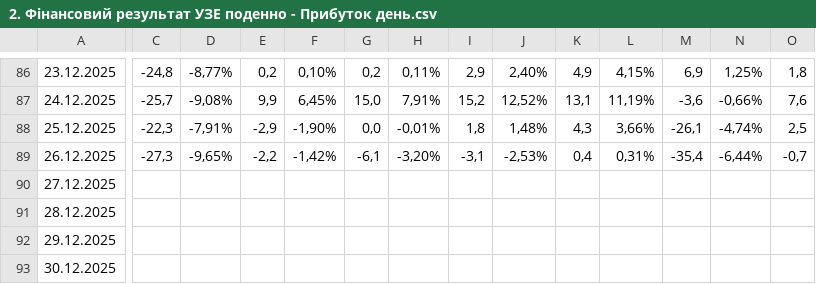
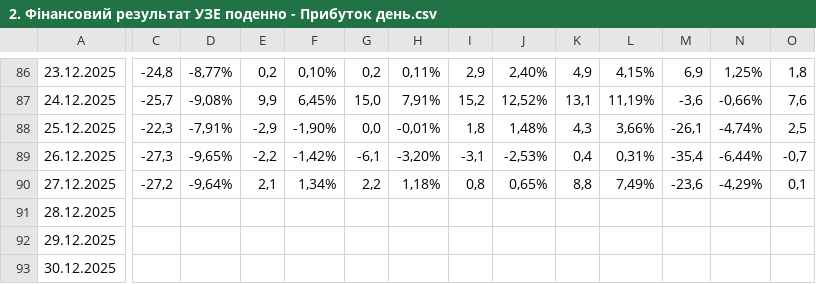
Before and after one commit to viktor1306/financial_monitor, a CSV file: data/2. Фінансовий результат УЗЕ поденно - Прибуток день.csv, drawn as a sheet; only a part is shown, gaps mark what is left out; the diff covers the shown part only; the diff names each change by its address in the sheet, - before the commit and + after, or states it on an @@ line.

Commit message:
Update 2. Фінансовий результат УЗЕ поденно - Прибуток день.csv - 2025-12-28 20:05:12

```diff
--- a/data/2. Фінансовий результат УЗЕ поденно - Прибуток день.csv
+++ b/data/2. Фінансовий результат УЗЕ поденно - Прибуток день.csv
-C90: (empty)
+C90: -27,2
-D90: (empty)
+D90: -9,64%
-E90: (empty)
+E90: 2,1
-F90: (empty)
+F90: 1,34%
-G90: (empty)
+G90: 2,2
-H90: (empty)
+H90: 1,18%
-I90: (empty)
+I90: 0,8
-J90: (empty)
+J90: 0,65%
-K90: (empty)
+K90: 8,8
-L90: (empty)
+L90: 7,49%
-M90: (empty)
+M90: -23,6
-N90: (empty)
+N90: -4,29%
-O90: (empty)
+O90: 0,1
```
Also changed, not shown: 3 edited cells elsewhere in this file.
